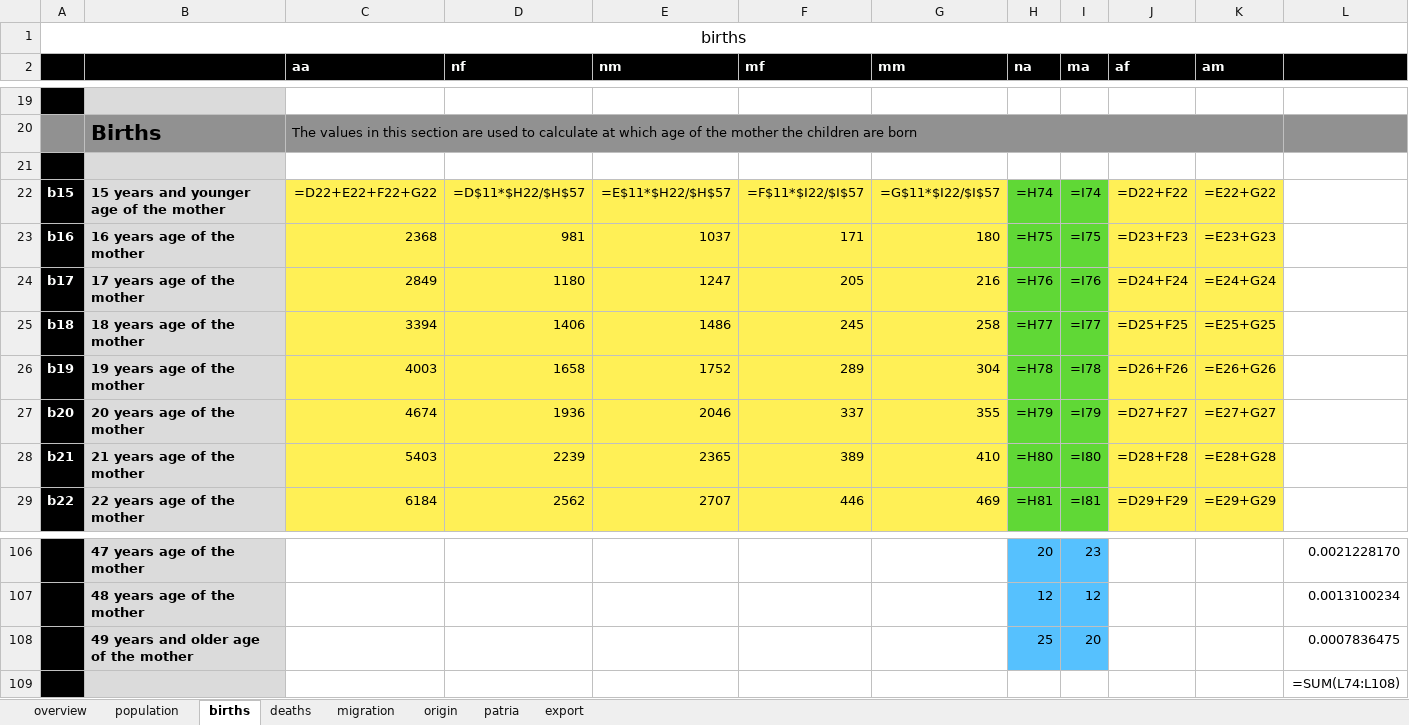
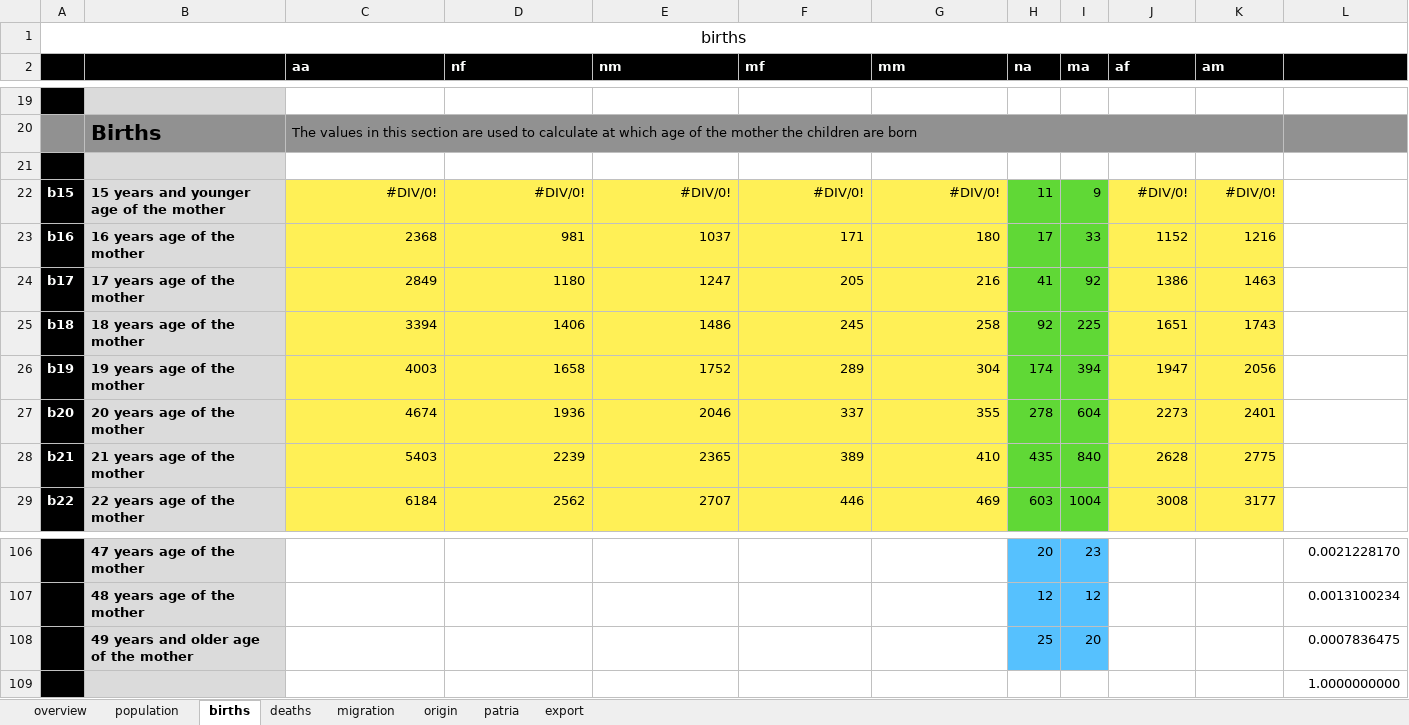
Before and after one commit to MatthiasNoether/20260509-plausibility-analysis, an Excel workbook: data/ES_20260525_Alex_ES.xlsx, sheet births, drawn as a sheet; only a part is shown, gaps mark what is left out; values as stored, in another font and other column widths than the file's, no borders; formulas without a stored value are shown as written; removed rows and columns are numbered as before the commit, all else as after; the diff covers the shown part only; the diff names each change by its address in the sheet, - before the commit and + after, or states it on an @@ line.

```diff
--- a/data/ES_20260525_Alex_ES.xlsx (sheet births)
+++ b/data/ES_20260525_Alex_ES.xlsx (sheet births)
-row 22: b15 | 15 years and younger age of the mother | =D22+E22+F22+G22 | =D$11*$H22/$H$57 | =E$11*$H22/$H$57 | =F$11*$I22/$I$57 | =G$11*$I22/$I$57 | =H74 | =I74 | =D22+F22 | =E22+G22
+row 22: b15 | 15 years and younger age of the mother | #DIV/0! | #DIV/0! | #DIV/0! | #DIV/0! | #DIV/0! | 11 | 9 | #DIV/0! | #DIV/0!
-H23 (na): =H75
+H23 (na): 17
-I23 (ma): =I75
+I23 (ma): 33
-J23 (af): =D23+F23
+J23 (af): 1152
-K23 (am): =E23+G23
+K23 (am): 1216
-H24 (na): =H76
+H24 (na): 41
-I24 (ma): =I76
+I24 (ma): 92
-J24 (af): =D24+F24
+J24 (af): 1386
-K24 (am): =E24+G24
+K24 (am): 1463
-H25 (na): =H77
+H25 (na): 92
-I25 (ma): =I77
+I25 (ma): 225
-J25 (af): =D25+F25
+J25 (af): 1651
-K25 (am): =E25+G25
+K25 (am): 1743
-H26 (na): =H78
+H26 (na): 174
-I26 (ma): =I78
+I26 (ma): 394
-J26 (af): =D26+F26
+J26 (af): 1947
-K26 (am): =E26+G26
+K26 (am): 2056
-H27 (na): =H79
+H27 (na): 278
-I27 (ma): =I79
+I27 (ma): 604
-J27 (af): =D27+F27
+J27 (af): 2273
-K27 (am): =E27+G27
+K27 (am): 2401
-H28 (na): =H80
+H28 (na): 435
-I28 (ma): =I80
+I28 (ma): 840
-J28 (af): =D28+F28
+J28 (af): 2628
-K28 (am): =E28+G28
+K28 (am): 2775
-H29 (na): =H81
+H29 (na): 603
-I29 (ma): =I81
+I29 (ma): 1004
-J29 (af): =D29+F29
+J29 (af): 3008
-K29 (am): =E29+G29
+K29 (am): 3177
-L109: =SUM(L74:L108)
+L109: 1.0000000000
```
Also changed, not shown: 8 added rows, 8 removed rows and 110 edited cells elsewhere in this sheet, sheet export, sheet migration, sheet patria, sheet deaths, sheet population, sheet origin, 1 more sheet, data/AT_20260525_Matthias_AT.xlsx, data/DE_20260525_Matthias_DE.xlsx, 37 other files.
